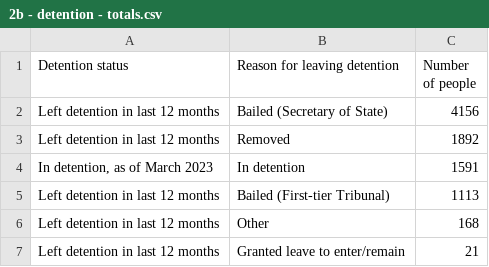
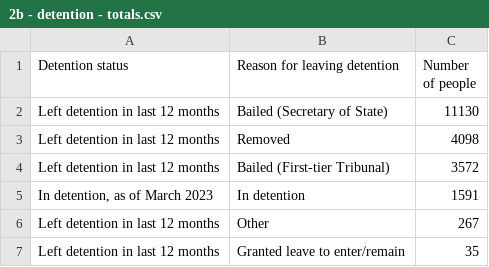
Before and after one commit to britishredcrosssociety/state-of-asylum-system, a CSV file: data-raw/flourish/2b - Detention/2b - detention - totals.csv, drawn as a sheet.

Commit message:
Detention bug fix and captions

```diff
--- a/data-raw/flourish/2b - Detention/2b - detention - totals.csv
+++ b/data-raw/flourish/2b - Detention/2b - detention - totals.csv
@@ -1,7 +1,7 @@
 Detention status,Reason for leaving detention,Number of people
-Left detention in last 12 months,Bailed (Secretary of State),4156
-Left detention in last 12 months,Removed,1892
+Left detention in last 12 months,Bailed (Secretary of State),11130
+Left detention in last 12 months,Removed,4098
+Left detention in last 12 months,Bailed (First-tier Tribunal),3572
 "In detention, as of March 2023",In detention,1591
-Left detention in last 12 months,Bailed (First-tier Tribunal),1113
-Left detention in last 12 months,Other,168
-Left detention in last 12 months,Granted leave to enter/remain,21
+Left detention in last 12 months,Other,267
+Left detention in last 12 months,Granted leave to enter/remain,35
```
Also changed, not shown: 1 other file.
